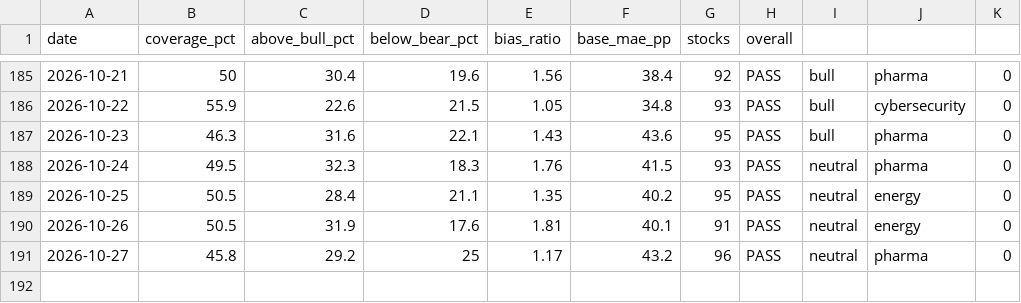
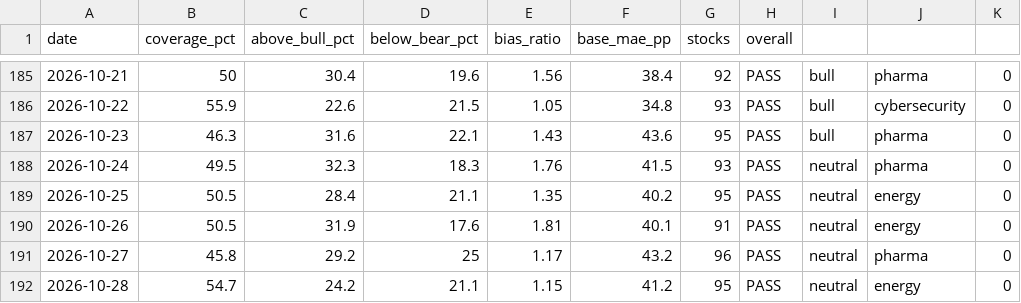
Before and after one commit to SunBear1/Njord, a CSV file: data/backtest-history.csv, drawn as a sheet; only a part is shown, gaps mark what is left out; the diff names each change by its address in the sheet, - before the commit and + after, or states it on an @@ line.

```diff
--- a/data/backtest-history.csv
+++ b/data/backtest-history.csv
+row 192: 2026-10-28 | 54.7 | 24.2 | 21.1 | 1.15 | 41.2 | 95 | PASS | neutral | energy | 0
```
